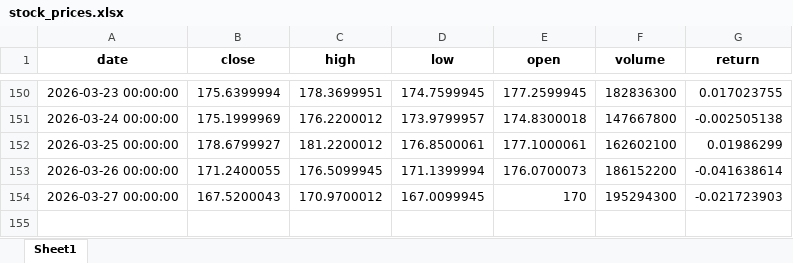
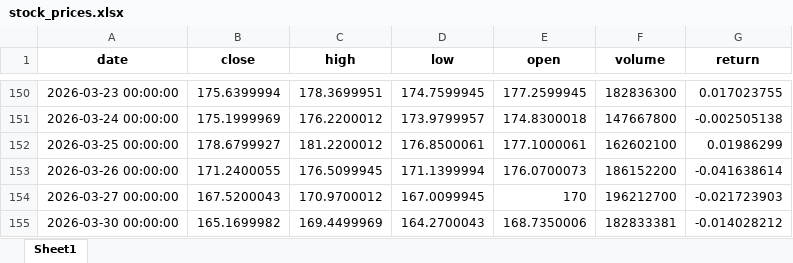
Before and after one commit to Ashkraze/Stocknews-Scrapper, an Excel workbook: stock_prices.xlsx, sheet Sheet1, drawn as a sheet; only a part is shown, gaps mark what is left out; values as stored, in another font and other column widths than the file's, no borders; the diff names each change by its address in the sheet, - before the commit and + after, or states it on an @@ line.

```diff
--- a/stock_prices.xlsx (sheet Sheet1)
+++ b/stock_prices.xlsx (sheet Sheet1)
-F154 (volume): 195294300
+F154 (volume): 196212700
+row 155: 2026-03-30 00:00:00 | 165.1699982 | 169.4499969 | 164.2700043 | 168.7350006 | 182833381 | -0.014028212
```
